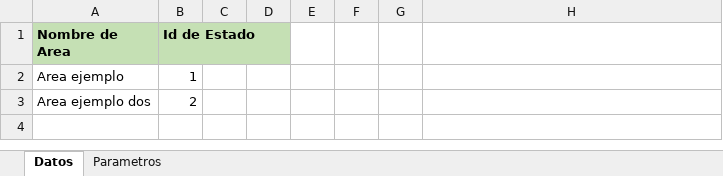
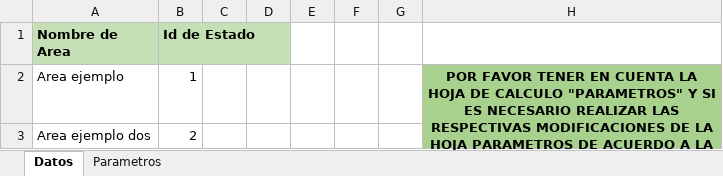
Before and after one commit to AlexSandroProgrammer/situ-web, an Excel workbook: app/formatos/area_excel.xlsx, sheet Datos, drawn as a sheet; values as stored, in another font and other column widths than the file's, no borders; the diff names each change by its address in the sheet, - before the commit and + after, or states it on an @@ line.

```diff
--- a/app/formatos/area_excel.xlsx (sheet Datos)
+++ b/app/formatos/area_excel.xlsx (sheet Datos)
-H2: (empty)
+H2: POR FAVOR TENER EN CUENTA LA HOJA DE CALCULO "PARAMETROS" Y SI ES NECESARIO REALIZAR LAS RESPECTIVAS MODIFICACIONES DE LA HOJA PARAMETROS DE ACUERDO A LA BASE DE DATOS
-H2:H3 fill: none
+H2:H3 fill: #A9D18E
+H2:H3 merged
```
Also changed, not shown: sheet Parametros, 5 other files.
